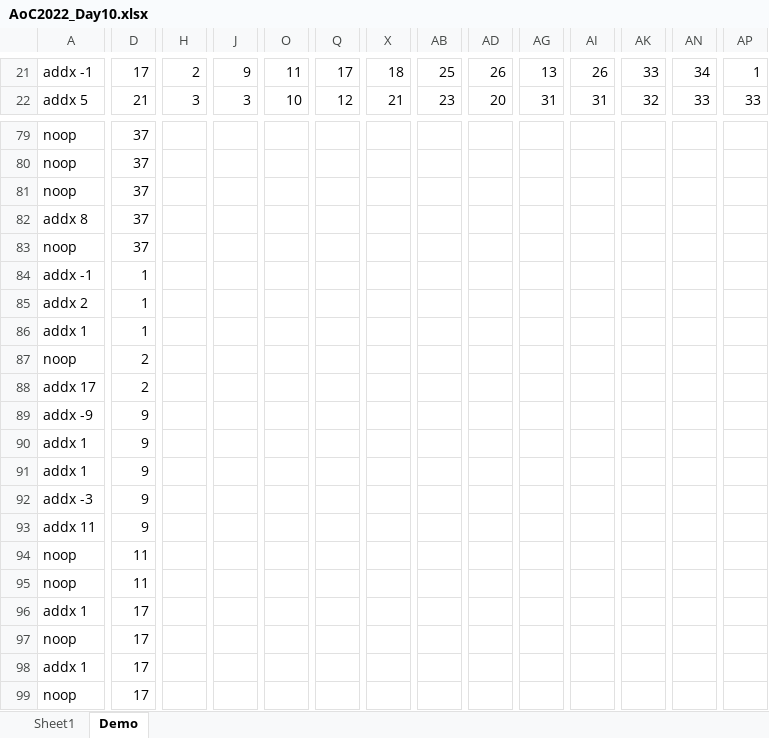
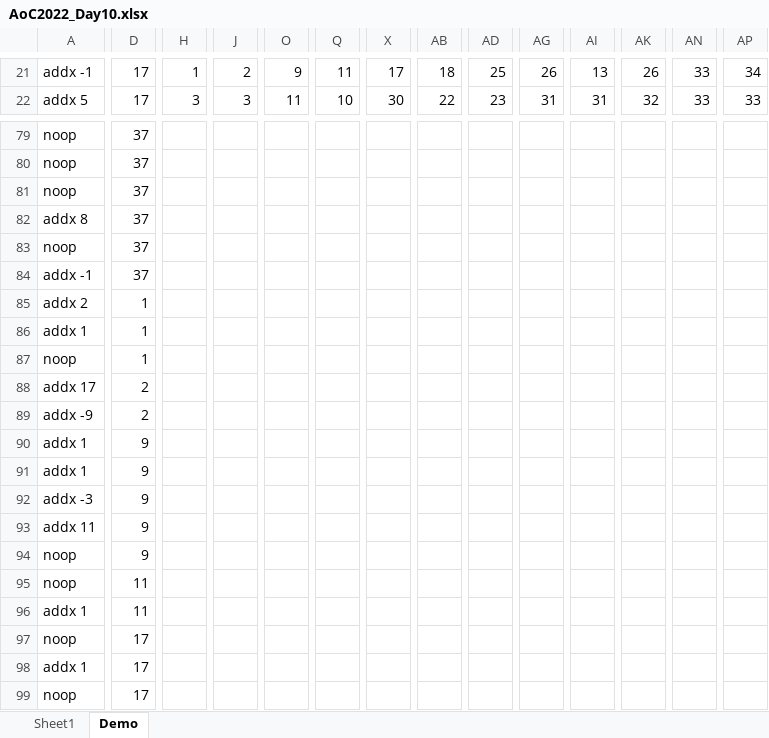
Before and after one commit to solareon/aoc-excel-2022, an Excel workbook: AoC2022_Day10.xlsx, sheet Demo, drawn as a sheet; only a part is shown, gaps mark what is left out; values as stored, in another font and other column widths than the file's, no borders; removed rows and columns are numbered as before the commit, all else as after; rows hold the shown columns only; the diff covers the shown part only; the diff names each change by its address in the sheet, - before the commit and + after, or states it on an @@ line.

```diff
--- a/AoC2022_Day10.xlsx (sheet Demo)
+++ b/AoC2022_Day10.xlsx (sheet Demo)
-H21: 2
+H21: 1
-J21: 9
+J21: 2
-O21: 11
+O21: 9
-Q21: 17
+Q21: 11
-X21: 18
+X21: 17
-AB21: 25
+AB21: 18
-AD21: 26
+AD21: 25
-AG21: 13
+AG21: 26
-AI21: 26
+AI21: 13
-AK21: 33
+AK21: 26
-AN21: 34
+AN21: 33
-AP21: 1
+AP21: 34
-D22: 21
+D22: 17
-O22: 10
+O22: 11
-Q22: 12
+Q22: 10
-X22: 21
+X22: 30
-AB22: 23
+AB22: 22
-AD22: 20
+AD22: 23
-D84: 1
+D84: 37
-D87: 2
+D87: 1
-D89: 9
+D89: 2
+row 94: noop | 9
-row 95: noop | 11
-D96: 17
+D96: 11
```
Also changed, not shown: 7 added rows, 6 removed rows and 273 edited cells elsewhere in this sheet, sheet Sheet1, formulas that keep their value.
